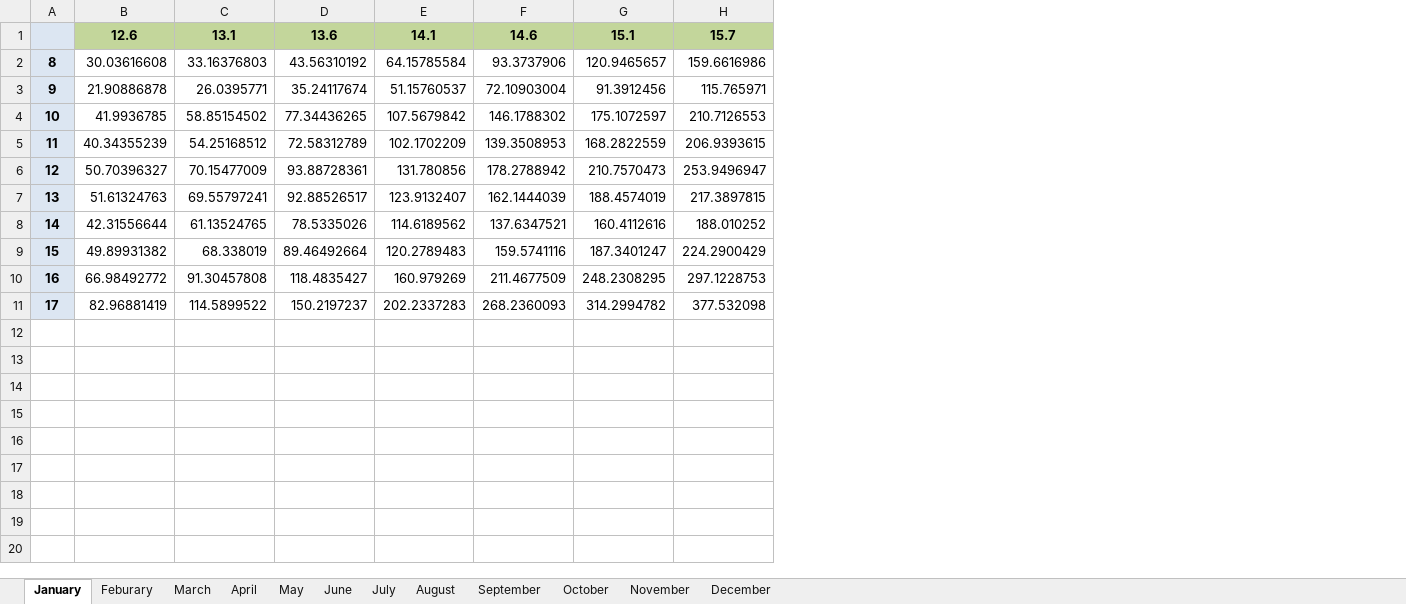
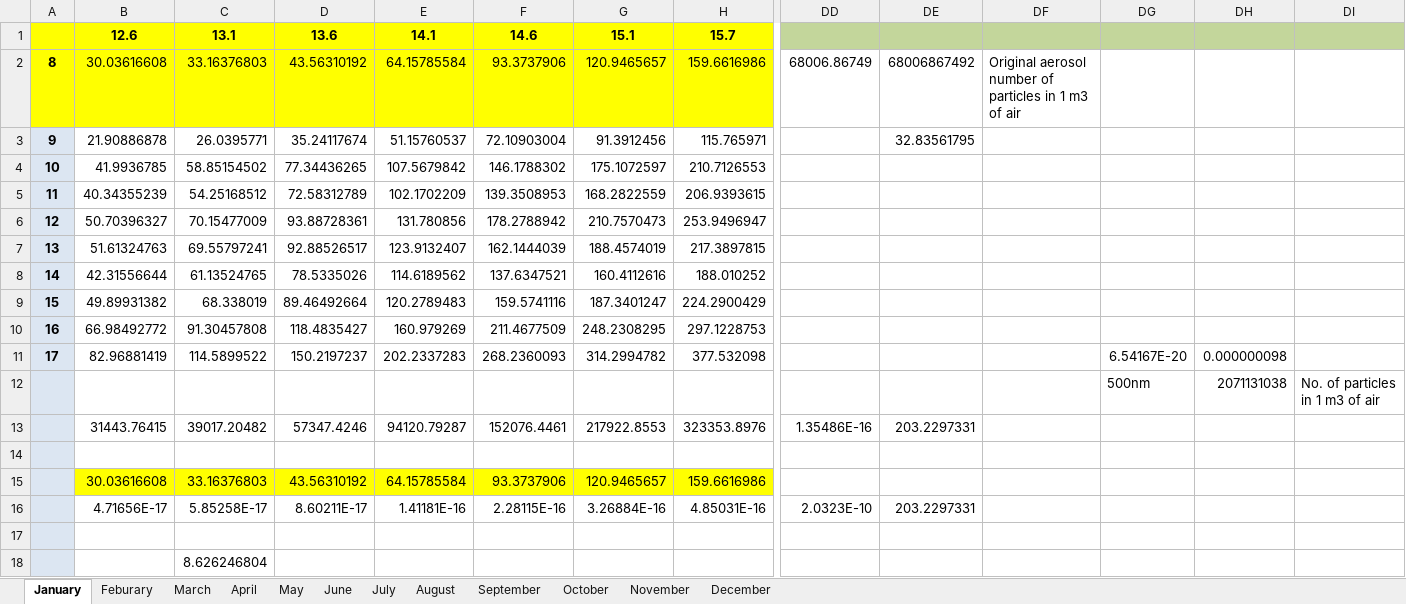
Before and after one commit to DamageControl007/Project_Renew_Power, an Excel workbook: Final excel files/RawData.xlsx, sheet January, drawn as a sheet; only a part is shown, gaps mark what is left out; values as stored, in another font and other column widths than the file's, no borders; rows hold the shown columns only; the diff covers the shown part only; the diff names each change by its address in the sheet, - before the commit and + after, or states it on an @@ line.

```diff
--- a/Final excel files/RawData.xlsx (sheet January)
+++ b/Final excel files/RawData.xlsx (sheet January)
+column DD, row 2: 68006.86749
+column DE, rows 2-3: 68006867492 | 32.83561795
+column DF, row 2: Original aerosol number of particles in 1 m3 of air
+column DG, row 11: 6.54167E-20
+column DH, row 11: 0.000000098
+column DI, empty
-A1:A2 fill: #DCE6F2
+A1:A2 fill: #FFFF00
-B1:H1 fill: #C3D69B
+B1:H1 fill: #FFFF00
-B2:H2 fill: none
+B2:H2 fill: #FFFF00
+row 12:  |  |  |  |  |  |  |  |  |  |  | 500nm | 2071131038 | No. of particles in 1 m3 of air
+row 13:  | 31443.76415 | 39017.20482 | 57347.4246 | 94120.79287 | 152076.4461 | 217922.8553 | 323353.8976 | 1.35486E-16 | 203.2297331
+row 14: (empty)
+row 15:  | 30.03616608 | 33.16376803 | 43.56310192 | 64.15785584 | 93.3737906 | 120.9465657 | 159.6616986
+row 16:  | 4.71656E-17 | 5.85258E-17 | 8.60211E-17 | 1.41181E-16 | 2.28115E-16 | 3.26884E-16 | 4.85031E-16 | 2.0323E-10 | 203.2297331
+row 17: (empty)
+row 18:  |  | 8.626246804
```
Also changed, not shown: cell formats elsewhere in this sheet, Final excel files/Cumulative_values.xlsx, Final excel files/PBLH_Yearly_average.xlsx, 12 other files.
